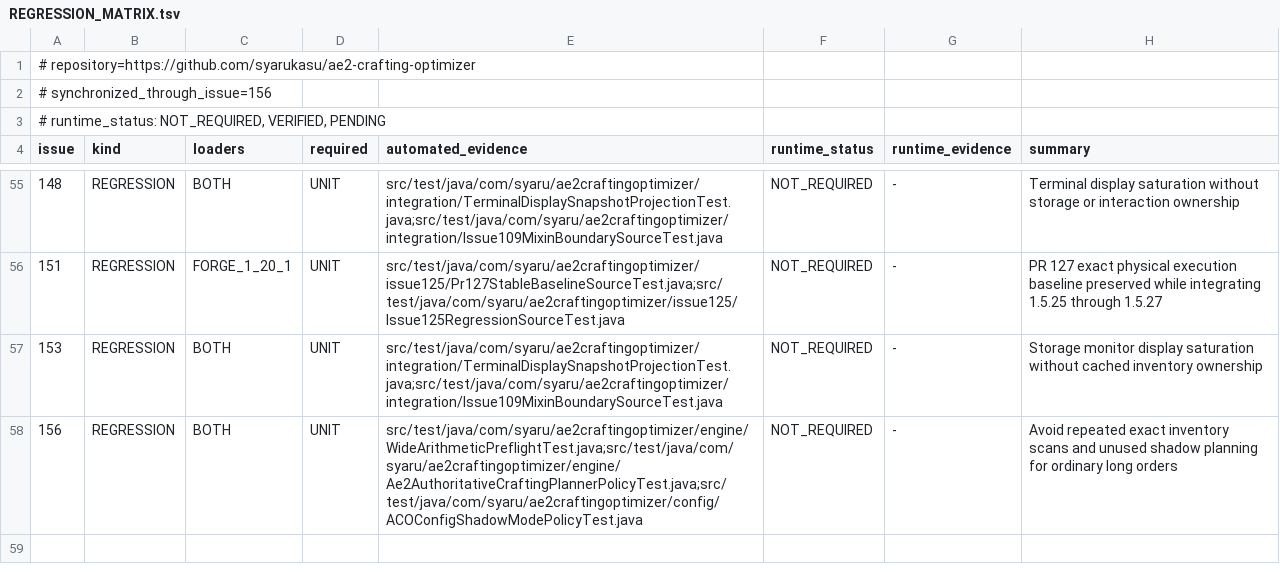
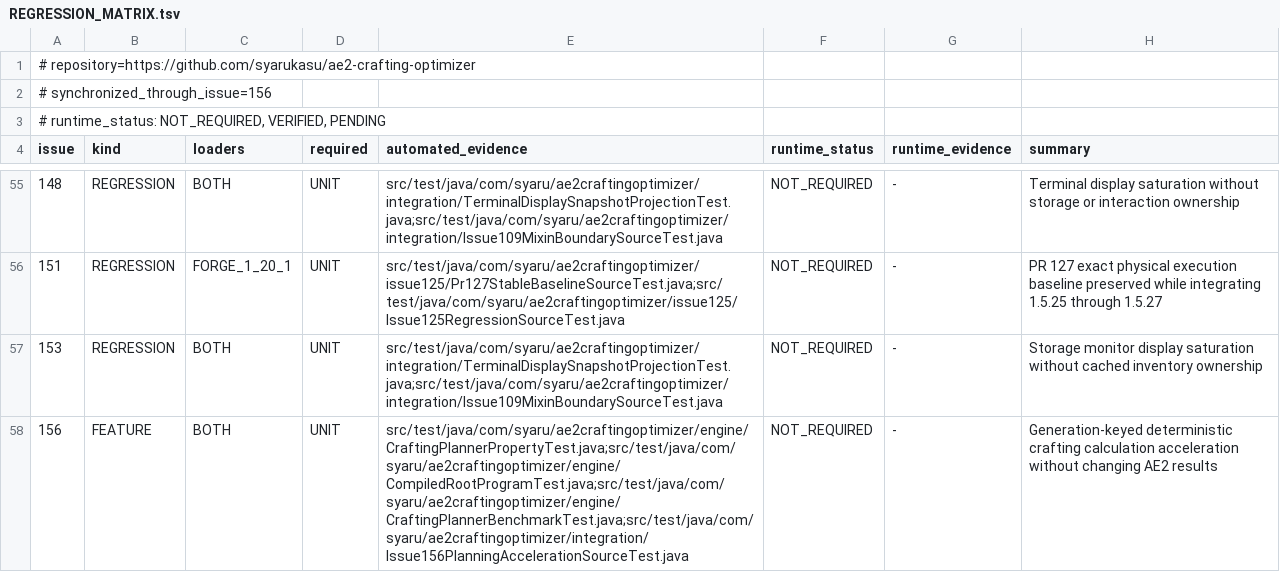
Before and after one commit to syarukasu/ae2-crafting-optimizer, a TSV file: docs/issues/REGRESSION_MATRIX.tsv, drawn as a sheet; only a part is shown, gaps mark what is left out.

Commit message:
feat: accelerate deterministic AE2 crafting plans

```diff
--- a/docs/issues/REGRESSION_MATRIX.tsv
+++ b/docs/issues/REGRESSION_MATRIX.tsv
@@ -57,2 +57,2 @@ issue	kind	loaders	required	automated_evidence	runtime_status	runtime_evidence	s
 153	REGRESSION	BOTH	UNIT	src/test/java/com/syaru/ae2craftingoptimizer/integration/TerminalDisplaySnapshotProjectionTest.java;src/test/java/com/syaru/ae2craftingoptimizer/integration/Issue109MixinBoundarySourceTest.java	NOT_REQUIRED	-	Storage monitor display saturation without cached inventory ownership
-156	REGRESSION	BOTH	UNIT	src/test/java/com/syaru/ae2craftingoptimizer/engine/WideArithmeticPreflightTest.java;src/test/java/com/syaru/ae2craftingoptimizer/engine/Ae2AuthoritativeCraftingPlannerPolicyTest.java;src/test/java/com/syaru/ae2craftingoptimizer/config/ACOConfigShadowModePolicyTest.java	NOT_REQUIRED	-	Avoid repeated exact inventory scans and unused shadow planning for ordinary long orders
+156	FEATURE	BOTH	UNIT	src/test/java/com/syaru/ae2craftingoptimizer/engine/CraftingPlannerPropertyTest.java;src/test/java/com/syaru/ae2craftingoptimizer/engine/CompiledRootProgramTest.java;src/test/java/com/syaru/ae2craftingoptimizer/engine/CraftingPlannerBenchmarkTest.java;src/test/java/com/syaru/ae2craftingoptimizer/integration/Issue156PlanningAccelerationSourceTest.java	NOT_REQUIRED	-	Generation-keyed deterministic crafting calculation acceleration without changing AE2 results
```
Also changed, not shown: 25 other files.
